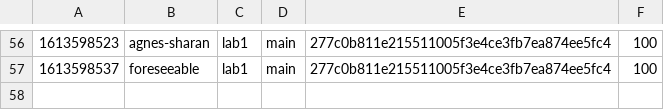
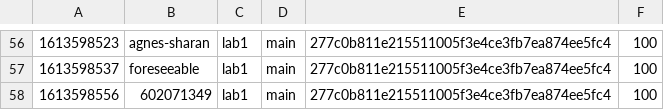
Before and after one commit to nyupcs/pcs-sp21-lab1-scoreboard, a CSV file: score.csv, drawn as a sheet; only a part is shown, gaps mark what is left out; the diff names each change by its address in the sheet, - before the commit and + after, or states it on an @@ line.

Commit message:
[Score] 602071349 +100
602071349 attacked `main` 277c0b811e215511005f3e4ce3fb7ea874ee5fc4 of lab1

```diff
--- a/score.csv
+++ b/score.csv
+row 58: 1613598556 | 602071349 | lab1 | main | 277c0b811e215511005f3e4ce3fb7ea874ee5fc4 | 100
```
